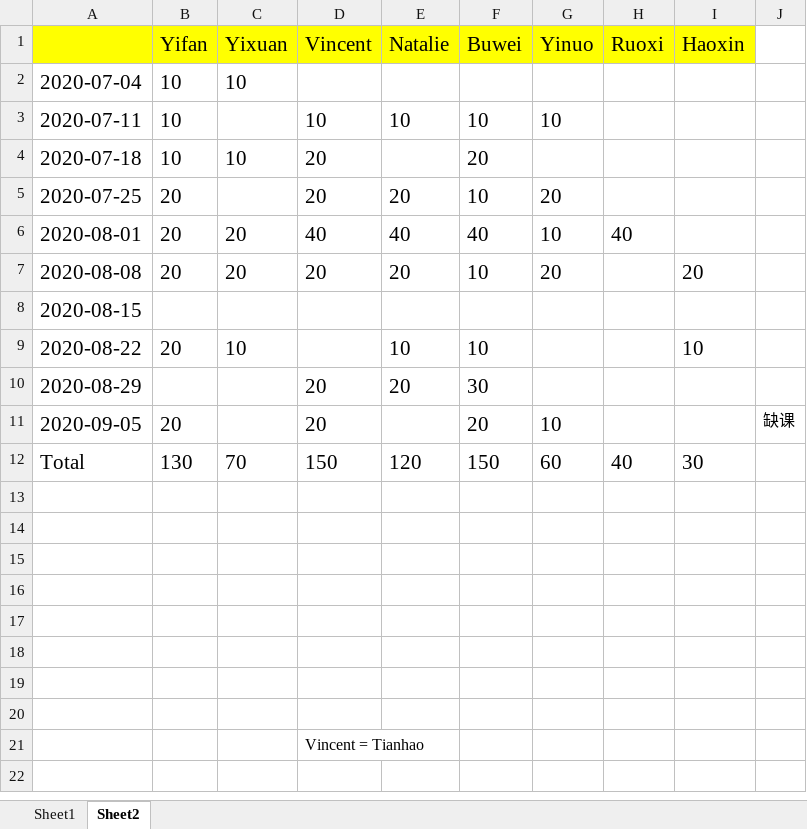
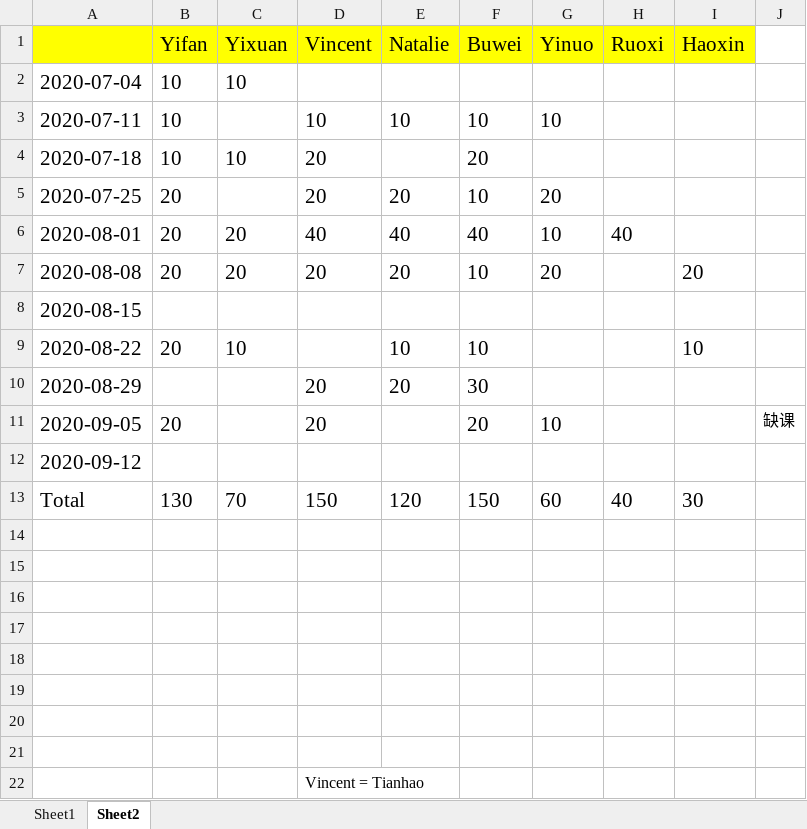
Before and after one commit to tomboxfan/PythonExample, an Excel workbook: HomeworkScore.xlsx, sheet Sheet2, drawn as a sheet; values as stored, in another font and other column widths than the file's, no borders; the diff names each change by its address in the sheet, - before the commit and + after, or states it on an @@ line.

Commit message:
update

```diff
--- a/HomeworkScore.xlsx (sheet Sheet2)
+++ b/HomeworkScore.xlsx (sheet Sheet2)
+row 12: 2020-09-12
```
